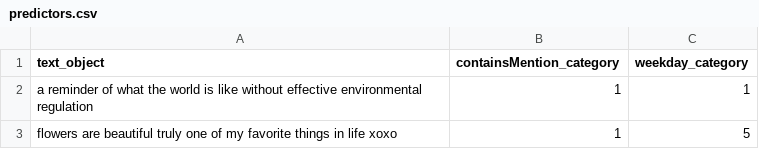
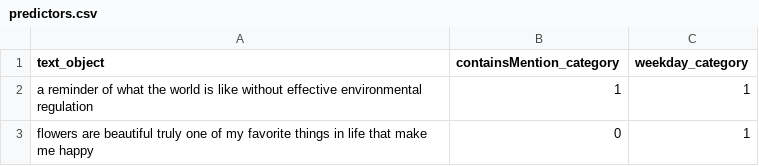
Before and after one commit to 1223423/foml-notes, a CSV file: predictors.csv, drawn as a sheet; removed rows and columns are numbered as before the commit, all else as after; the diff names each change by its address in the sheet, - before the commit and + after, or states it on an @@ line.

```diff
--- a/predictors.csv
+++ b/predictors.csv
-row 3: flowers are beautiful truly one of my favorite things in life xoxo | 1 | 5
+row 3: flowers are beautiful truly one of my favorite things in life that make me happy | 0 | 1
```
Also changed, not shown: 1 other file.
